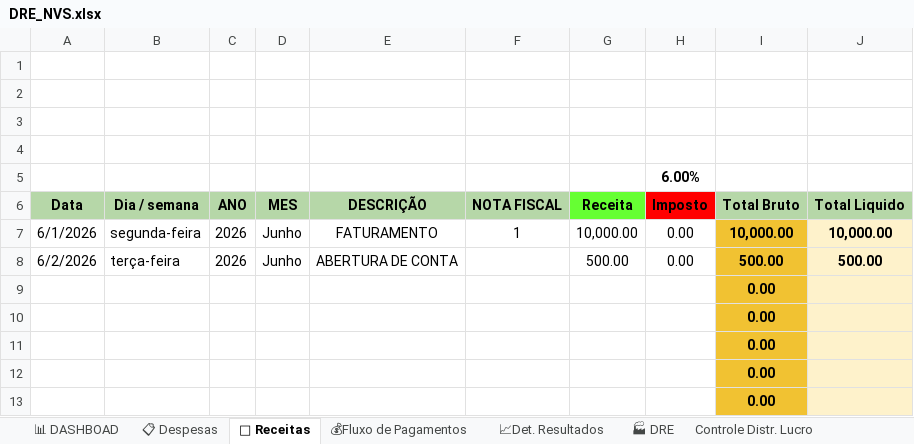
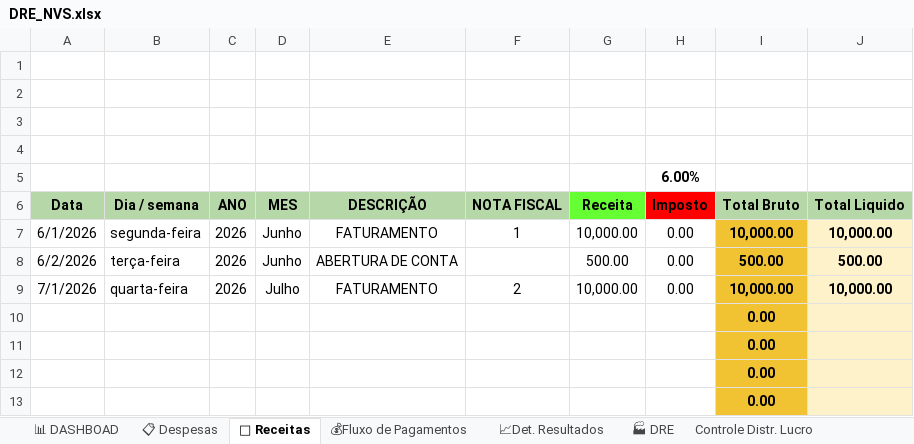
Before and after one commit to NevesPNG68/NVS-CONSULTORIA, an Excel workbook: DRE_NVS.xlsx, sheet 💸 Receitas, drawn as a sheet; only a part is shown; values as stored, in another font and other column widths than the file's, no borders; charts and pictures and conditional formats not drawn; removed rows and columns are numbered as before the commit, all else as after; the diff names each change by its address in the sheet, - before the commit and + after, or states it on an @@ line.

```diff
--- a/DRE_NVS.xlsx (sheet 💸 Receitas)
+++ b/DRE_NVS.xlsx (sheet 💸 Receitas)
-row 9:  |  |  |  |  |  |  |  | 0.00
+row 9: 7/1/2026 | quarta-feira | 2026 | Julho | FATURAMENTO | 2 | 10,000.00 | 0.00 | 10,000.00 | 10,000.00
```
Also changed, not shown: sheet 📋 Despesas, sheet Controle Distr. Lucro, sheet 🏭 DRE, sheet 📈Det. Resultados, sheet 💰Fluxo de Pagamentos, sheet 📊 DASHBOAD, formulas that keep their value, charts or pictures.
